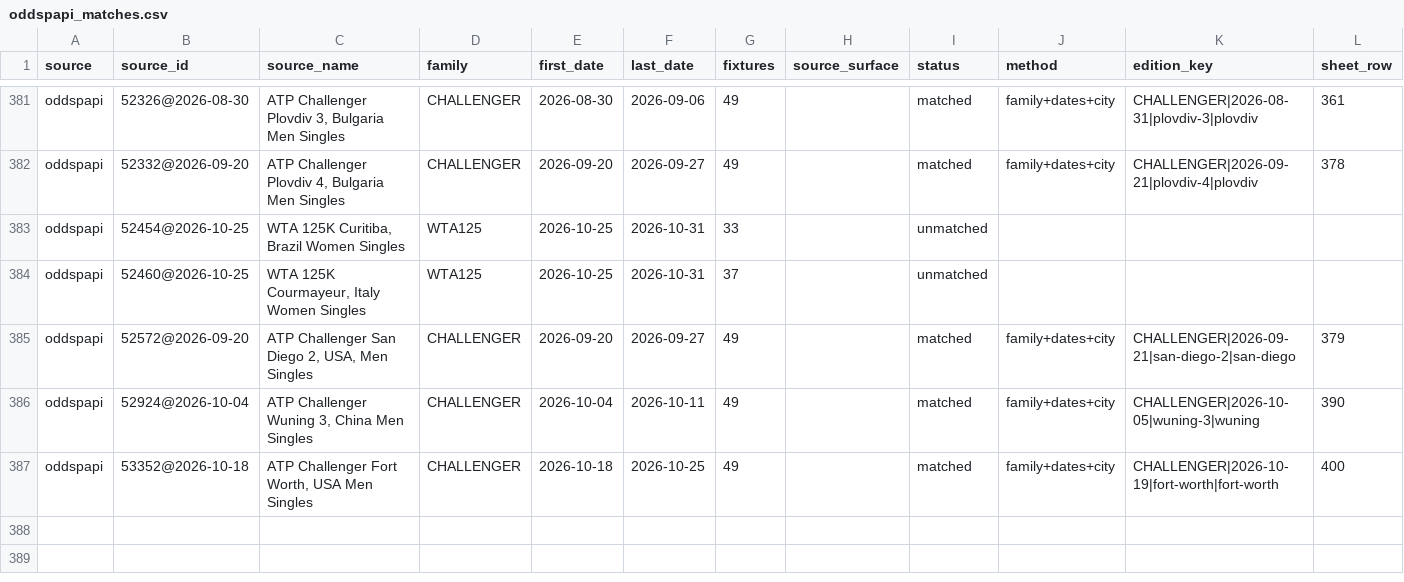
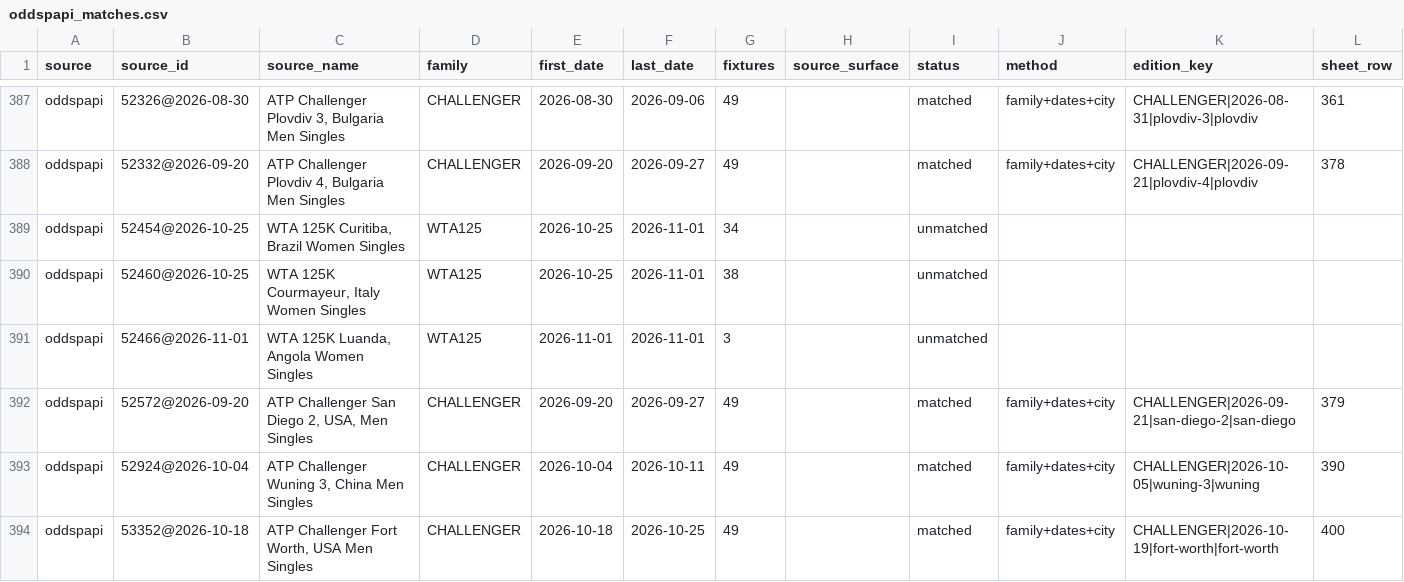
Before and after one commit to emarti13/Tennis_Quant_Lab_V5, a CSV file: context_registry/master_schedule/reconciliation/2026/oddspapi_matches.csv, drawn as a sheet; only a part is shown, gaps mark what is left out; addresses are those after the commit; rows hold the shown columns only; the diff covers the shown part only; the diff names each change by its address in the sheet, - before the commit and + after, or states it on an @@ line.

```diff
--- a/context_registry/master_schedule/reconciliation/2026/oddspapi_matches.csv
+++ b/context_registry/master_schedule/reconciliation/2026/oddspapi_matches.csv
-F389:F390 (last_date): 2026-10-31
+F389:F390 (last_date): 2026-11-01
-G389 (fixtures): 33
+G389 (fixtures): 34
-G390 (fixtures): 37
+G390 (fixtures): 38
+row 391: oddspapi | 52466@2026-11-01 | WTA 125K Luanda, Angola Women Singles | WTA125 | 2026-11-01 | 2026-11-01 | 3 |  | unmatched
```
Also changed, not shown: 7 added rows and 23 edited cells elsewhere in this file, context_registry/master_schedule/crosswalk_oddspapi.csv, context_registry/master_schedule/reconciliation/2026/confirmation.csv, 18 other files.
